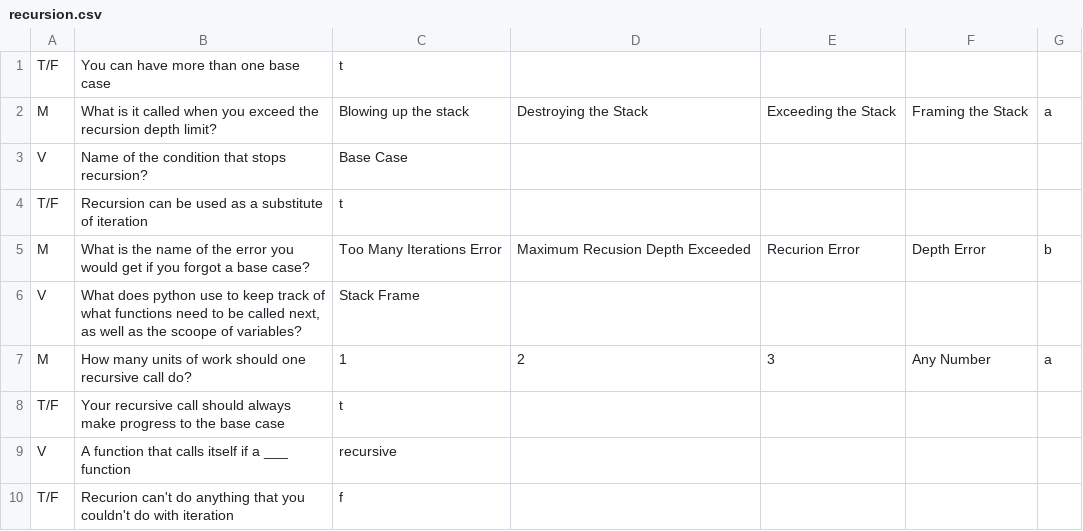
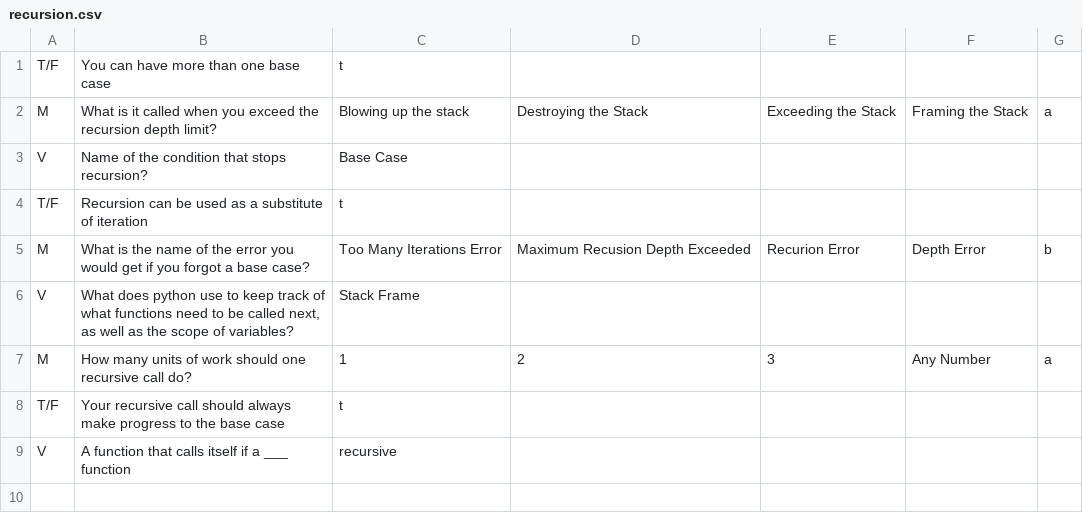
Before and after one commit to austinrhode/SI-Quiz, a CSV file: Quiz Files/recursion.csv, drawn as a sheet.

Commit message:
Added sort and list csv files

```diff
--- a/Quiz Files/recursion.csv
+++ b/Quiz Files/recursion.csv
@@ -5,3 +5,3 @@ T/F,"Recursion can be used as a substitute of iteration", t
 M,"What is the name of the error you would get if you forgot a base case?", Too Many Iterations Error, Maximum Recusion Depth Exceeded, Recurion Error, Depth Error, b
-V,"What does python use to keep track of what functions need to be called next, as well as the scoope of variables?", Stack Frame
+V,"What does python use to keep track of what functions need to be called next, as well as the scope of variables?", Stack Frame
 M,"How many units of work should one recursive call do?", 1, 2, 3, Any Number, a
@@ -9,2 +9 @@ T/F,"Your recursive call should always make progress to the base case", t
 V,"A function that calls itself if a ___ function", recursive
-T/F,"Recurion can't do anything that you couldn't do with iteration", f
```
Also changed, not shown: 3 other files.
